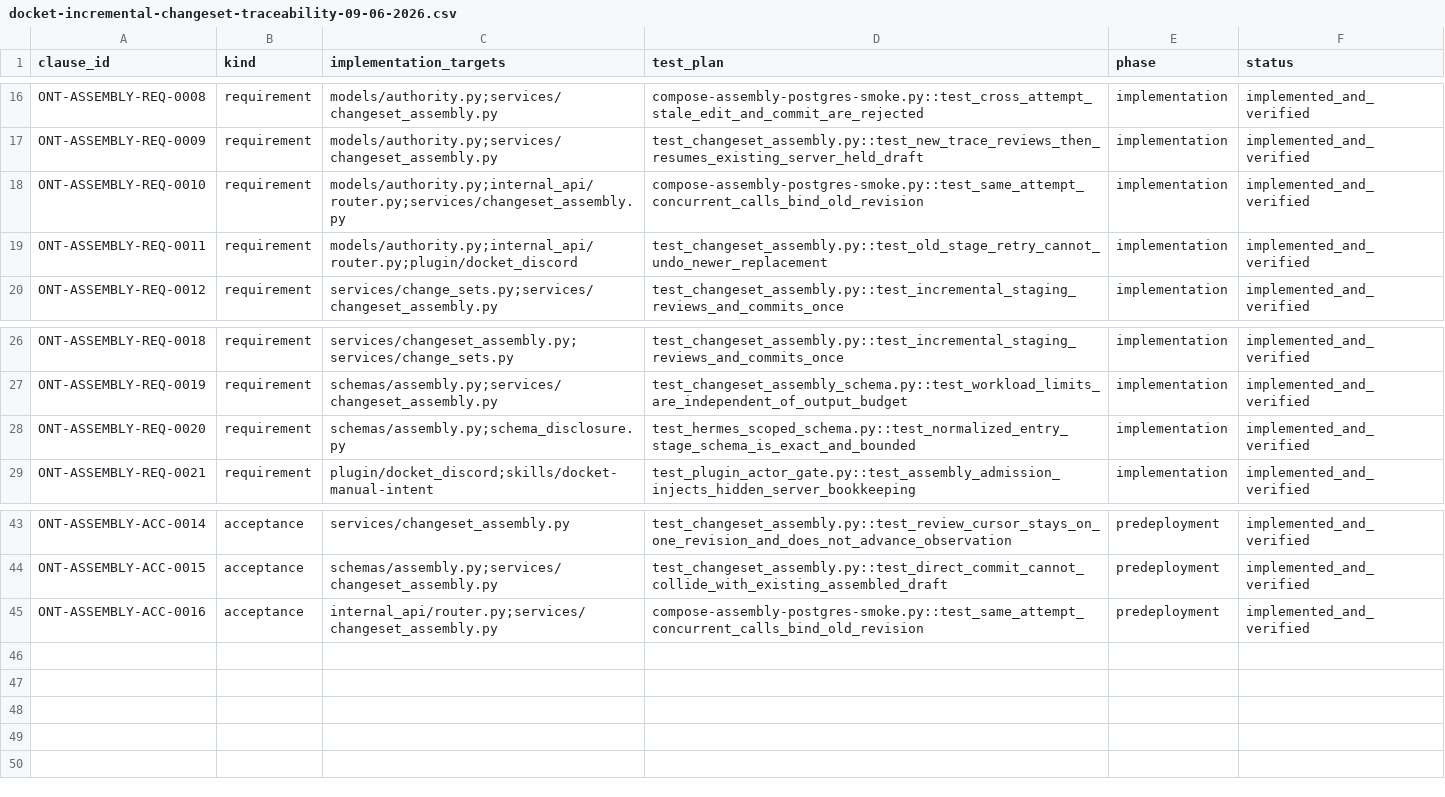
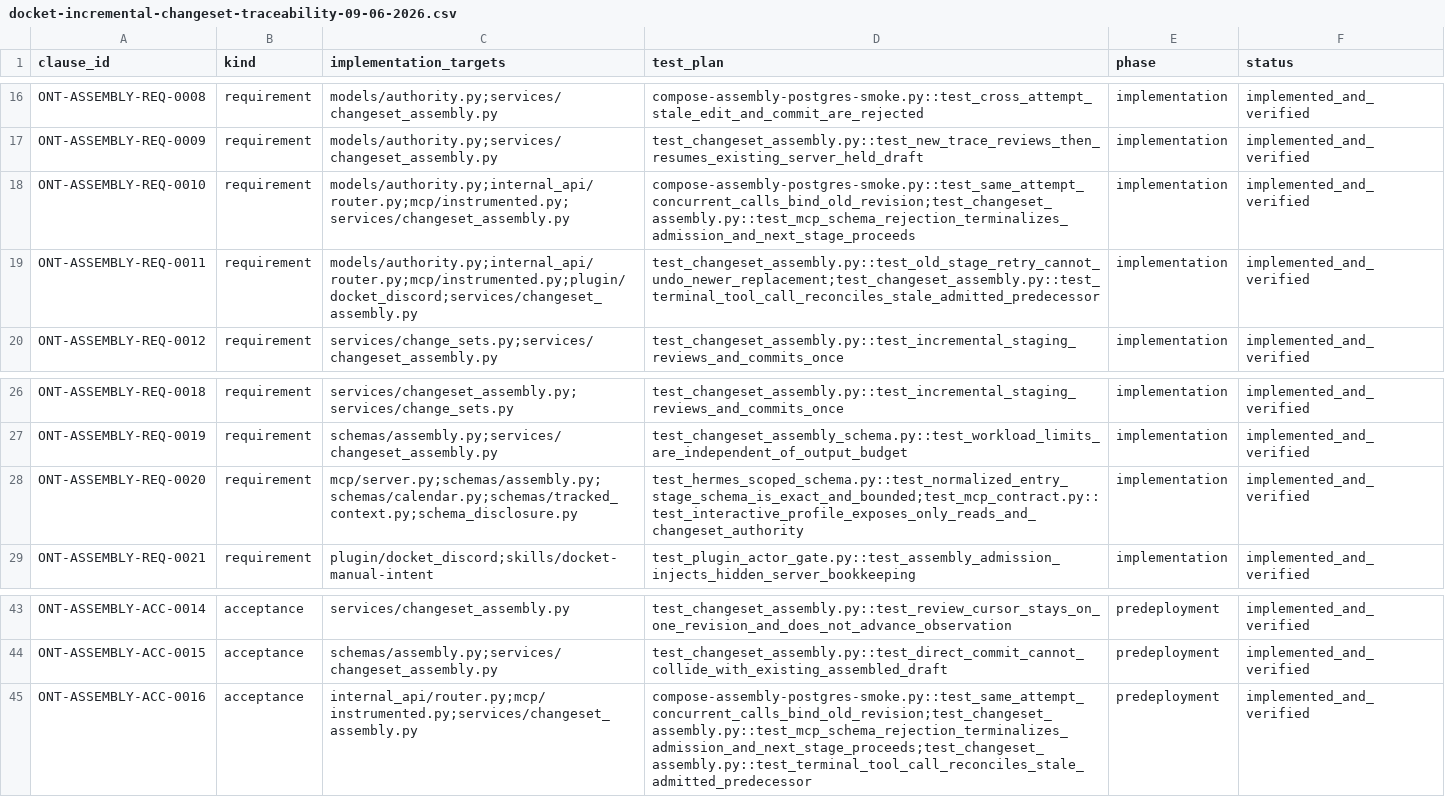
Before and after one commit to nkuhanas/Docket, a CSV file: deltas/docket-incremental-changeset-traceability-09-06-2026.csv, drawn as a sheet; only a part is shown, gaps mark what is left out.

Commit message:
fix(mcp): recover rejected assembly operations

```diff
--- a/deltas/docket-incremental-changeset-traceability-09-06-2026.csv
+++ b/deltas/docket-incremental-changeset-traceability-09-06-2026.csv
@@ -17,4 +17,4 @@ ONT-ASSEMBLY-REQ-0008,requirement,"models/authority.py;services/changeset_assemb
 ONT-ASSEMBLY-REQ-0009,requirement,"models/authority.py;services/changeset_assembly.py","test_changeset_assembly.py::test_new_trace_reviews_then_resumes_existing_server_held_draft",implementation,implemented_and_verified
-ONT-ASSEMBLY-REQ-0010,requirement,"models/authority.py;internal_api/router.py;services/changeset_assembly.py","compose-assembly-postgres-smoke.py::test_same_attempt_concurrent_calls_bind_old_revision",implementation,implemented_and_verified
-ONT-ASSEMBLY-REQ-0011,requirement,"models/authority.py;internal_api/router.py;plugin/docket_discord","test_changeset_assembly.py::test_old_stage_retry_cannot_undo_newer_replacement",implementation,implemented_and_verified
+ONT-ASSEMBLY-REQ-0010,requirement,"models/authority.py;internal_api/router.py;mcp/instrumented.py;services/changeset_assembly.py","compose-assembly-postgres-smoke.py::test_same_attempt_concurrent_calls_bind_old_revision;test_changeset_assembly.py::test_mcp_schema_rejection_terminalizes_admission_and_next_stage_proceeds",implementation,implemented_and_verified
+ONT-ASSEMBLY-REQ-0011,requirement,"models/authority.py;internal_api/router.py;mcp/instrumented.py;plugin/docket_discord;services/changeset_assembly.py","test_changeset_assembly.py::test_old_stage_retry_cannot_undo_newer_replacement;test_changeset_assembly.py::test_terminal_tool_call_reconciles_stale_admitted_predecessor",implementation,implemented_and_verified
 ONT-ASSEMBLY-REQ-0012,requirement,"services/change_sets.py;services/changeset_assembly.py","test_changeset_assembly.py::test_incremental_staging_reviews_and_commits_once",implementation,implemented_and_verified
@@ -27,3 +27,3 @@ ONT-ASSEMBLY-REQ-0018,requirement,"services/changeset_assembly.py;services/chang
 ONT-ASSEMBLY-REQ-0019,requirement,"schemas/assembly.py;services/changeset_assembly.py","test_changeset_assembly_schema.py::test_workload_limits_are_independent_of_output_budget",implementation,implemented_and_verified
-ONT-ASSEMBLY-REQ-0020,requirement,"schemas/assembly.py;schema_disclosure.py","test_hermes_scoped_schema.py::test_normalized_entry_stage_schema_is_exact_and_bounded",implementation,implemented_and_verified
+ONT-ASSEMBLY-REQ-0020,requirement,"mcp/server.py;schemas/assembly.py;schemas/calendar.py;schemas/tracked_context.py;schema_disclosure.py","test_hermes_scoped_schema.py::test_normalized_entry_stage_schema_is_exact_and_bounded;test_mcp_contract.py::test_interactive_profile_exposes_only_reads_and_changeset_authority",implementation,implemented_and_verified
 ONT-ASSEMBLY-REQ-0021,requirement,"plugin/docket_discord;skills/docket-manual-intent","test_plugin_actor_gate.py::test_assembly_admission_injects_hidden_server_bookkeeping",implementation,implemented_and_verified
@@ -44,2 +44,2 @@ ONT-ASSEMBLY-ACC-0014,acceptance,"services/changeset_assembly.py","test_changese
 ONT-ASSEMBLY-ACC-0015,acceptance,"schemas/assembly.py;services/changeset_assembly.py","test_changeset_assembly.py::test_direct_commit_cannot_collide_with_existing_assembled_draft",predeployment,implemented_and_verified
-ONT-ASSEMBLY-ACC-0016,acceptance,"internal_api/router.py;services/changeset_assembly.py","compose-assembly-postgres-smoke.py::test_same_attempt_concurrent_calls_bind_old_revision",predeployment,implemented_and_verified
+ONT-ASSEMBLY-ACC-0016,acceptance,"internal_api/router.py;mcp/instrumented.py;services/changeset_assembly.py","compose-assembly-postgres-smoke.py::test_same_attempt_concurrent_calls_bind_old_revision;test_changeset_assembly.py::test_mcp_schema_rejection_terminalizes_admission_and_next_stage_proceeds;test_changeset_assembly.py::test_terminal_tool_call_reconciles_stale_admitted_predecessor",predeployment,implemented_and_verified
```
Also changed, not shown: 16 other files.
